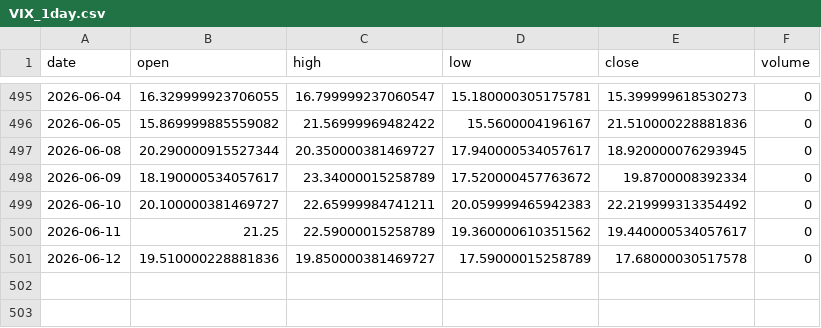
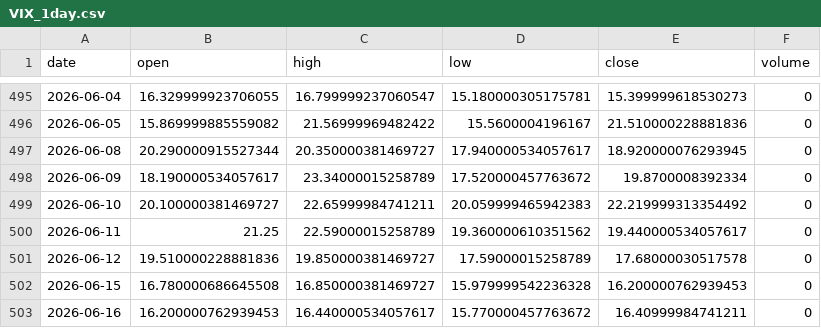
Before and after one commit to grahamgourlay-prog/Fortress2026, a CSV file: chart-pipeline/portfolio_data/VIX_1day.csv, drawn as a sheet; only a part is shown, gaps mark what is left out.

Commit message:
chore: scheduled chart refresh 2026-06-17 UTC

```diff
--- a/chart-pipeline/portfolio_data/VIX_1day.csv
+++ b/chart-pipeline/portfolio_data/VIX_1day.csv
@@ -501 +501,3 @@ date,open,high,low,close,volume
 2026-06-12,19.510000228881836,19.850000381469727,17.59000015258789,17.68000030517578,0
+2026-06-15,16.780000686645508,16.850000381469727,15.979999542236328,16.200000762939453,0
+2026-06-16,16.200000762939453,16.440000534057617,15.770000457763672,16.40999984741211,0
```
Also changed, not shown: chart-pipeline/portfolio_data/DFNG_1day.csv, chart-pipeline/portfolio_data/GDGB_1day.csv, 34 other files.
